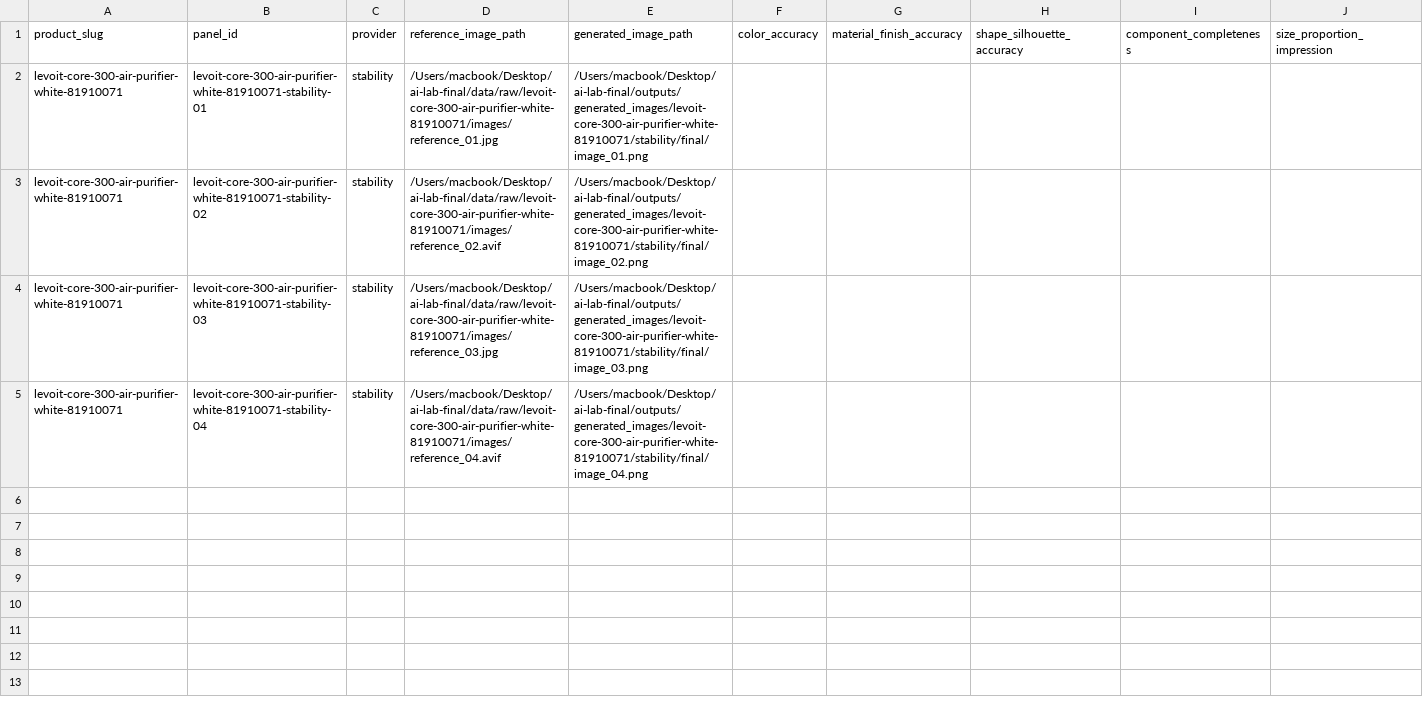
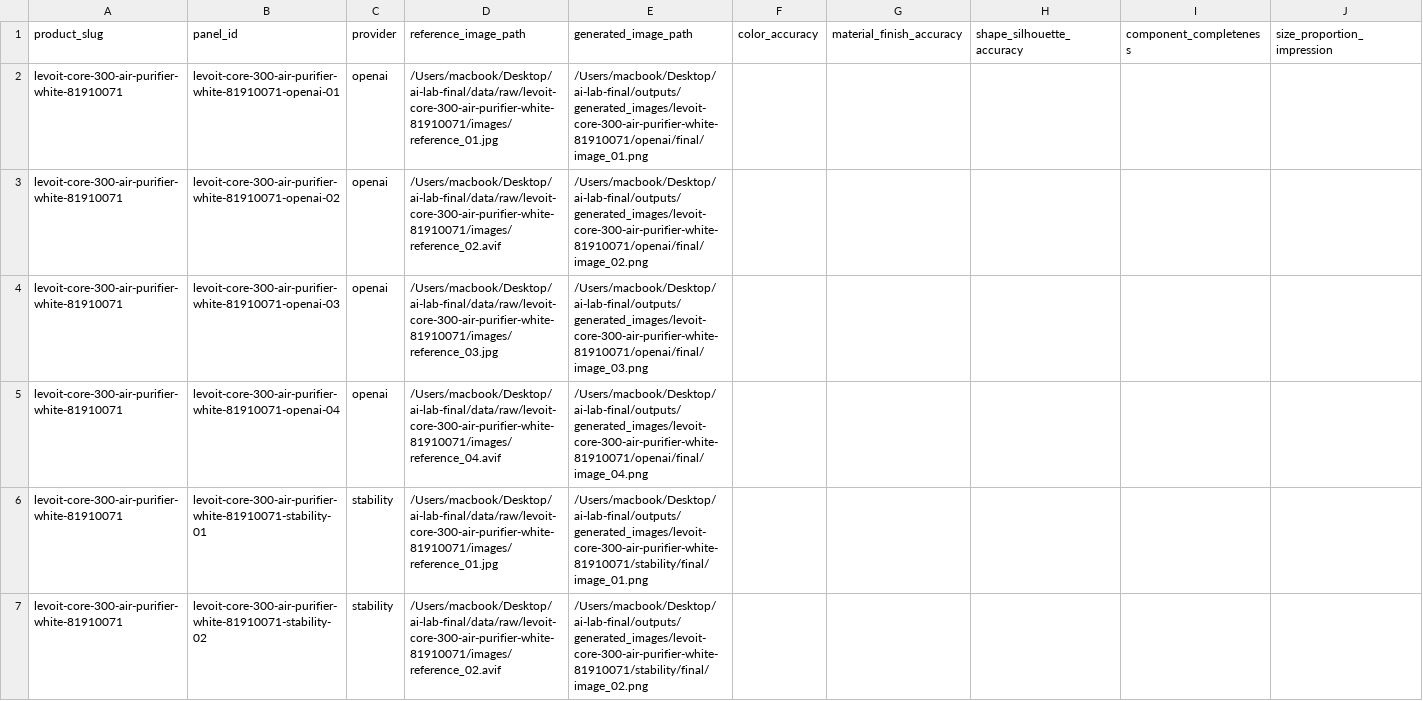
Before and after one commit to xinxuxin/ai-lab-final, a CSV file: outputs/evaluations/levoit-core-300-air-purifier-white-81910071/human_score_sheet.csv, drawn as a sheet; only a part is shown; the shorter side is filled out with more unchanged rows; rows hold the shown columns only; the diff names each change by its address in the sheet, - before the commit and + after, or states it on an @@ line.

```diff
--- a/outputs/evaluations/levoit-core-300-air-purifier-white-81910071/human_score_sheet.csv
+++ b/outputs/evaluations/levoit-core-300-air-purifier-white-81910071/human_score_sheet.csv
+row 2: levoit-core-300-air-purifier-white-81910071 | levoit-core-300-air-purifier-white-81910071-openai-01 | openai | /Users/macbook/Desktop/ai-lab-final/data/raw/levoit-core-300-air-purifier-white-81910071/images/reference_01.jpg | /Users/macbook/Desktop/ai-lab-final/outputs/generated_images/levoit-core-300-air-purifier-white-81910071/openai/final/image_01.png
+row 3: levoit-core-300-air-purifier-white-81910071 | levoit-core-300-air-purifier-white-81910071-openai-02 | openai | /Users/macbook/Desktop/ai-lab-final/data/raw/levoit-core-300-air-purifier-white-81910071/images/reference_02.avif | /Users/macbook/Desktop/ai-lab-final/outputs/generated_images/levoit-core-300-air-purifier-white-81910071/openai/final/image_02.png
+row 4: levoit-core-300-air-purifier-white-81910071 | levoit-core-300-air-purifier-white-81910071-openai-03 | openai | /Users/macbook/Desktop/ai-lab-final/data/raw/levoit-core-300-air-purifier-white-81910071/images/reference_03.jpg | /Users/macbook/Desktop/ai-lab-final/outputs/generated_images/levoit-core-300-air-purifier-white-81910071/openai/final/image_03.png
+row 5: levoit-core-300-air-purifier-white-81910071 | levoit-core-300-air-purifier-white-81910071-openai-04 | openai | /Users/macbook/Desktop/ai-lab-final/data/raw/levoit-core-300-air-purifier-white-81910071/images/reference_04.avif | /Users/macbook/Desktop/ai-lab-final/outputs/generated_images/levoit-core-300-air-purifier-white-81910071/openai/final/image_04.png
```
Also changed, not shown: outputs/evaluations/desk-lamp-with-usb-ports-includes-led-light-bulb-threshold-8482-80705997/human_score_sheet.csv, outputs/evaluations/jbl-tour-one-m2-wireless-over-ear-adaptive-noise-cancelling-headphones-black-89301002/human_score_sheet.csv, 41 other files.
